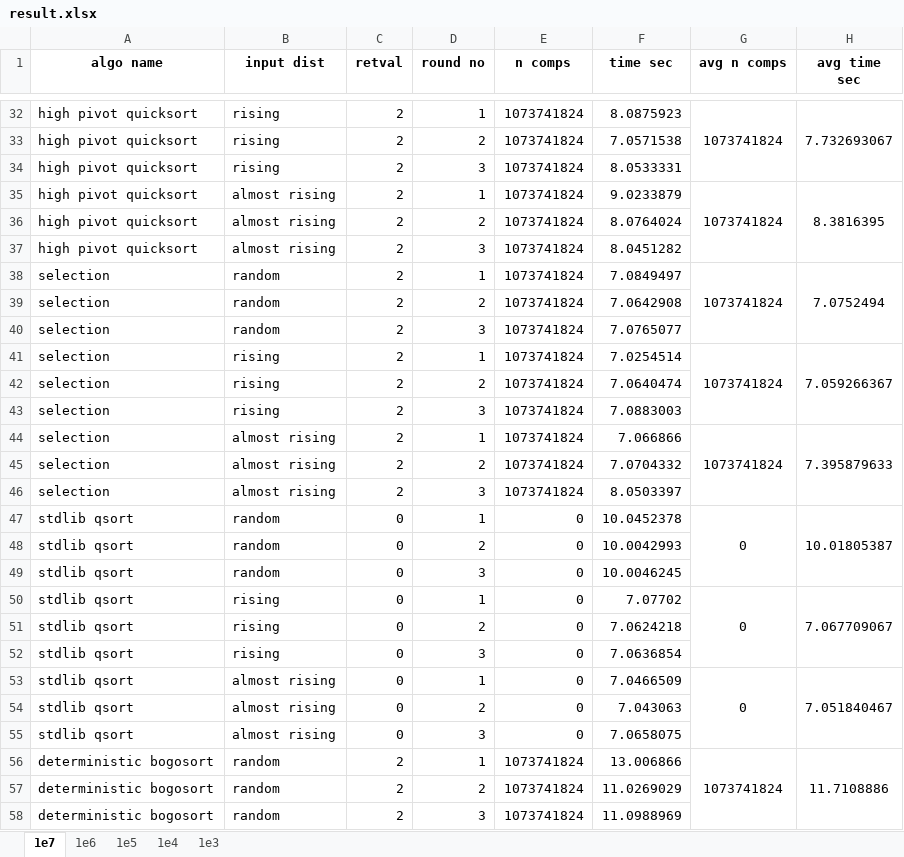
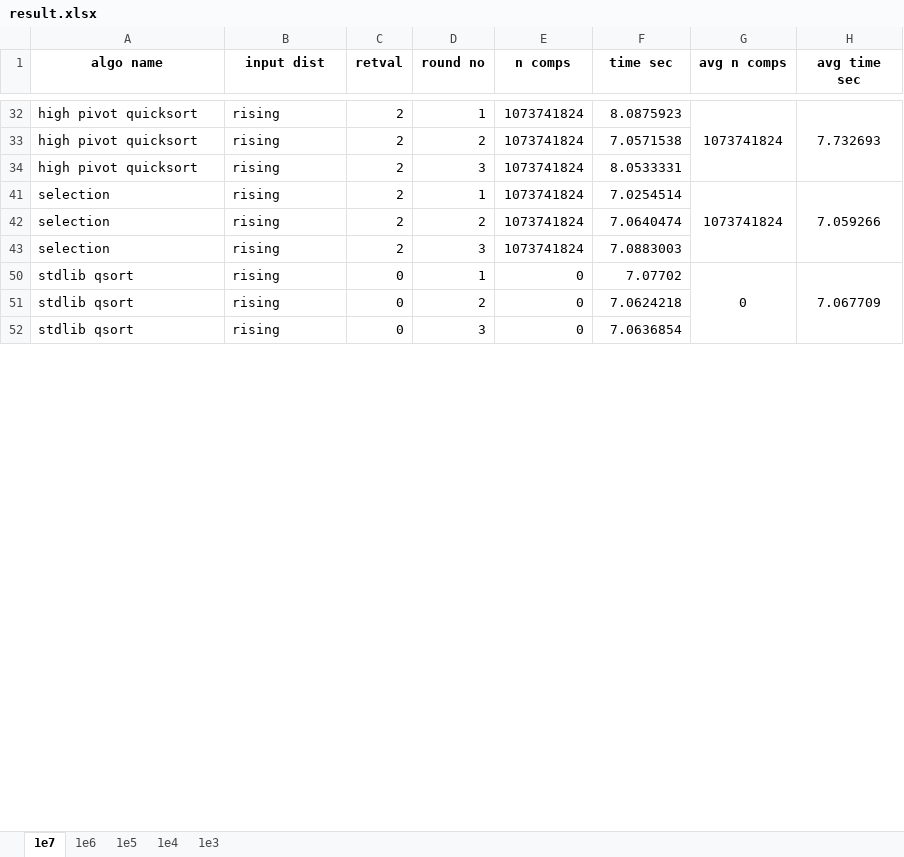
Before and after one commit to CSharperMantle/sort_algos_perf, an Excel workbook: course_report/result.xlsx, sheet 1e7, drawn as a sheet; only a part is shown, gaps mark what is left out; values as stored, in another font and other column widths than the file's, no borders; conditional formats not drawn; the diff covers the shown part only; the diff names each change by its address in the sheet, - before the commit and + after, or states it on an @@ line.

```diff
--- a/course_report/result.xlsx (sheet 1e7)
+++ b/course_report/result.xlsx (sheet 1e7)
-H32 (avg time sec): 7.732693067
+H32 (avg time sec): 7.732693
-row 35: high pivot quicksort | almost rising | 2 | 1 | 1073741824 | 9.0233879 | 1073741824 | 8.3816395
@@ row 36 hidden: high pivot quicksort | almost rising | 2 | 2 | 1073741824 | 8.0764024 @@
@@ row 37 hidden: high pivot quicksort | almost rising | 2 | 3 | 1073741824 | 8.0451282 @@
-row 38: selection | random | 2 | 1 | 1073741824 | 7.0849497 | 1073741824 | 7.0752494
@@ row 39 hidden: selection | random | 2 | 2 | 1073741824 | 7.0642908 @@
@@ row 40 hidden: selection | random | 2 | 3 | 1073741824 | 7.0765077 @@
-H41 (avg time sec): 7.059266367
+H41 (avg time sec): 7.059266
-row 44: selection | almost rising | 2 | 1 | 1073741824 | 7.066866 | 1073741824 | 7.395879633
@@ row 45 hidden: selection | almost rising | 2 | 2 | 1073741824 | 7.0704332 @@
@@ row 46 hidden: selection | almost rising | 2 | 3 | 1073741824 | 8.0503397 @@
-row 47: stdlib qsort | random | 0 | 1 | 0 | 10.0452378 | 0 | 10.01805387
@@ row 48 hidden: stdlib qsort | random | 0 | 2 | 0 | 10.0042993 @@
@@ row 49 hidden: stdlib qsort | random | 0 | 3 | 0 | 10.0046245 @@
-H50 (avg time sec): 7.067709067
+H50 (avg time sec): 7.067709
-row 53: stdlib qsort | almost rising | 0 | 1 | 0 | 7.0466509 | 0 | 7.051840467
@@ row 54 hidden: stdlib qsort | almost rising | 0 | 2 | 0 | 7.043063 @@
@@ row 55 hidden: stdlib qsort | almost rising | 0 | 3 | 0 | 7.0658075 @@
-row 56: deterministic bogosort | random | 2 | 1 | 1073741824 | 13.006866 | 1073741824 | 11.7108886
@@ row 57 hidden: deterministic bogosort | random | 2 | 2 | 1073741824 | 11.0269029 @@
@@ row 58 hidden: deterministic bogosort | random | 2 | 3 | 1073741824 | 11.0988969 @@
```
Also changed, not shown: 8 removed rows, 16 hidden or unhidden rows and 4 edited cells elsewhere in this sheet, sheet 1e3, sheet 1e4, sheet 1e5, sheet 1e6, hidden cells, 1 other file.
